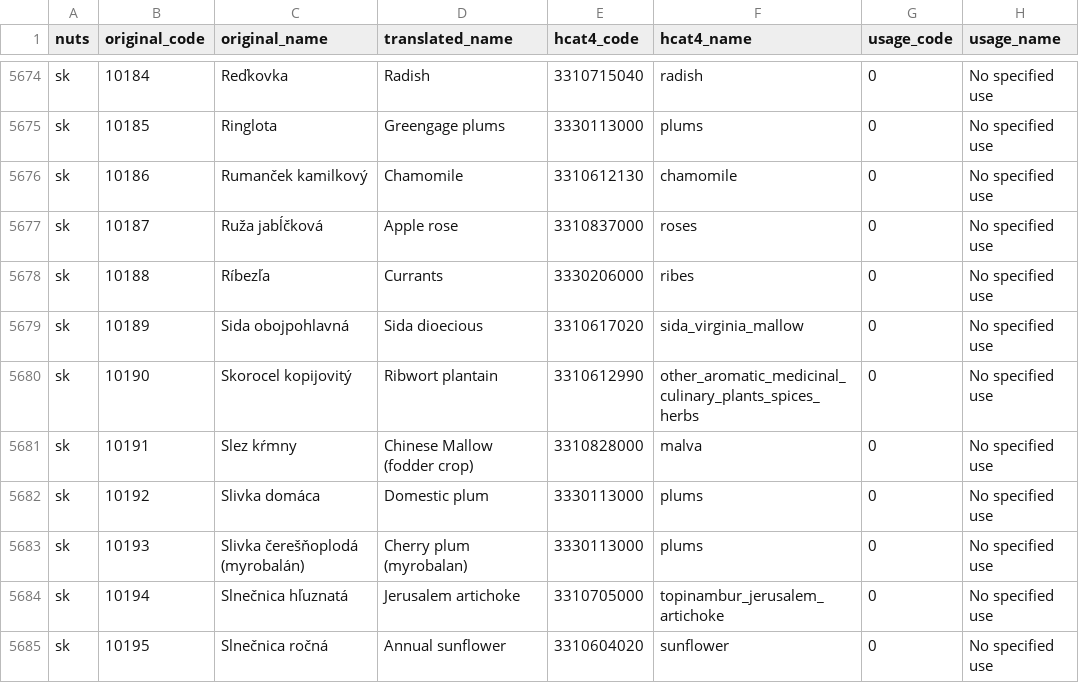
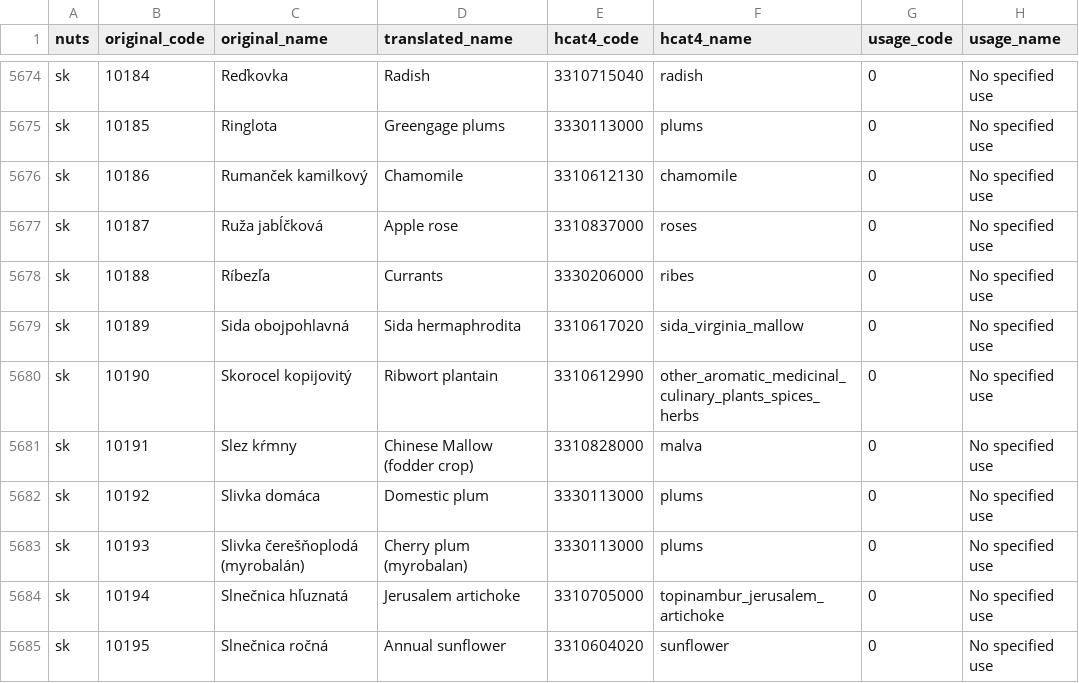
Before and after one commit to Martincccc/EuroCropsV2, a CSV file: data/cropcodemapping/eurocrops.csv, drawn as a sheet; only a part is shown, gaps mark what is left out.

Commit message:
sk translations and mappings

```diff
--- a/data/cropcodemapping/eurocrops.csv
+++ b/data/cropcodemapping/eurocrops.csv
@@ -5678,3 +5678,3 @@ sk,10187,Ruža jabĺčková,Apple rose,3310837000,roses,0,No specified use
 sk,10188,Ríbezľa,Currants,3330206000,ribes,0,No specified use
-sk,10189,Sida obojpohlavná,Sida dioecious,3310617020,sida_virginia_mallow,0,No specified use
+sk,10189,Sida obojpohlavná,Sida hermaphrodita,3310617020,sida_virginia_mallow,0,No specified use
 sk,10190,Skorocel kopijovitý,Ribwort plantain,3310612990,other_aromatic_medicinal_culinary_plants_spices_herbs,0,No specified use
```
